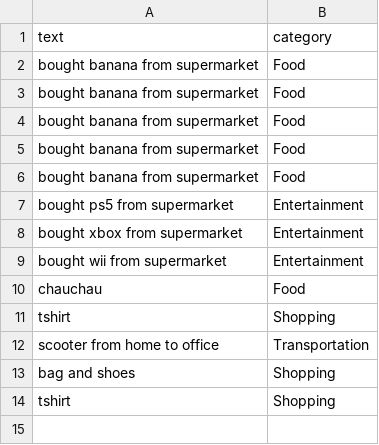
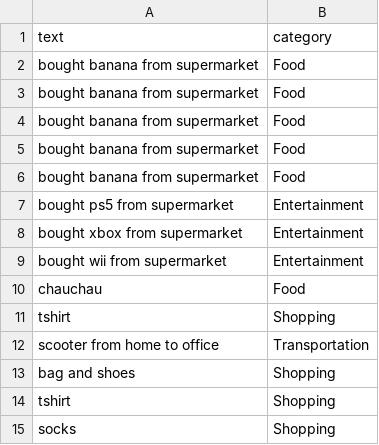
Before and after one commit to codebabbler/SemesterSaat, a CSV file: fast-api/feedback_data.csv, drawn as a sheet.

```diff
--- a/fast-api/feedback_data.csv
+++ b/fast-api/feedback_data.csv
@@ -14 +14,2 @@ bag and shoes,Shopping
 tshirt,Shopping
+socks,Shopping
```
Also changed, not shown: 8 other files.
